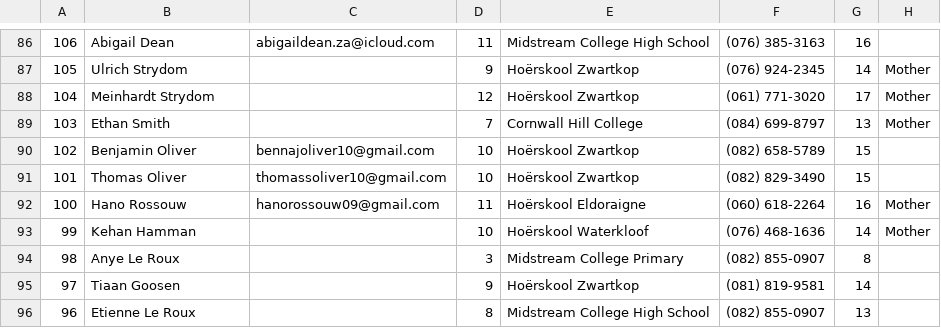
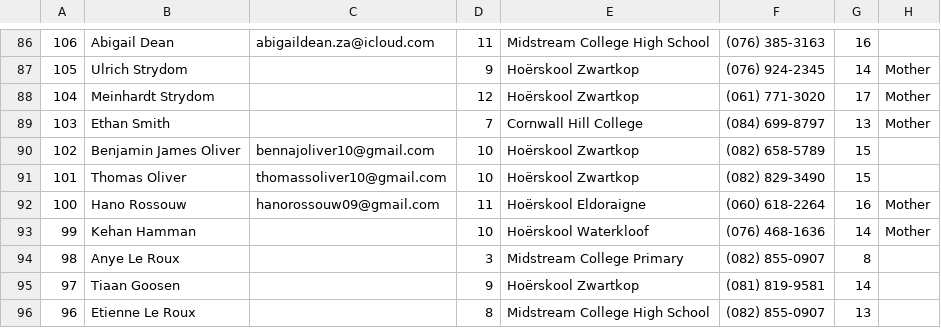
Before and after one commit to CharlSquash/SquashSyncV2, a CSV file: registrations.csv, drawn as a sheet; only a part is shown, gaps mark what is left out; the diff names each change by its address in the sheet, - before the commit and + after, or states it on an @@ line.

Commit message:
jan 9 fixed csv

```diff
--- a/registrations.csv
+++ b/registrations.csv
-B90: Benjamin Oliver
+B90: Benjamin James Oliver
```
